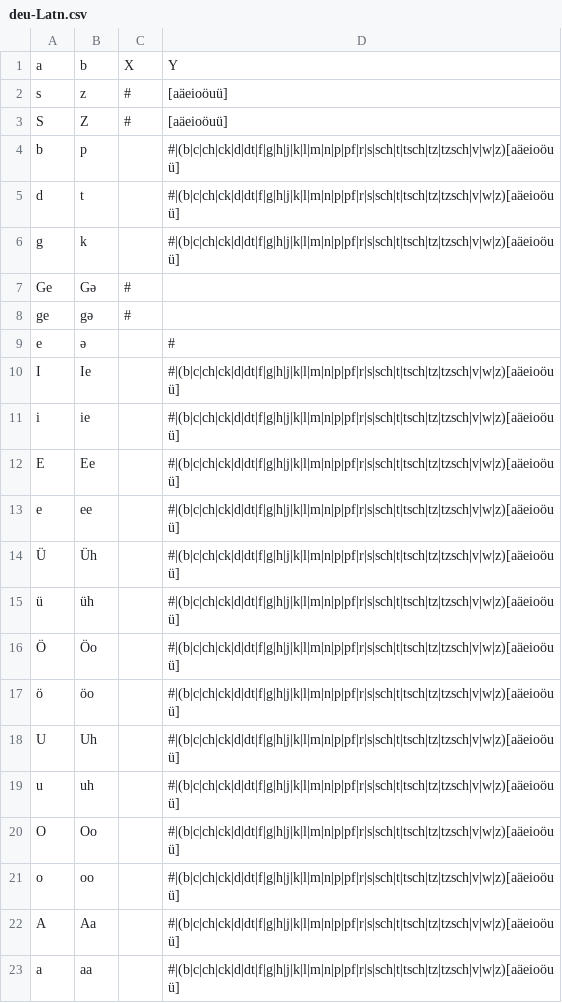
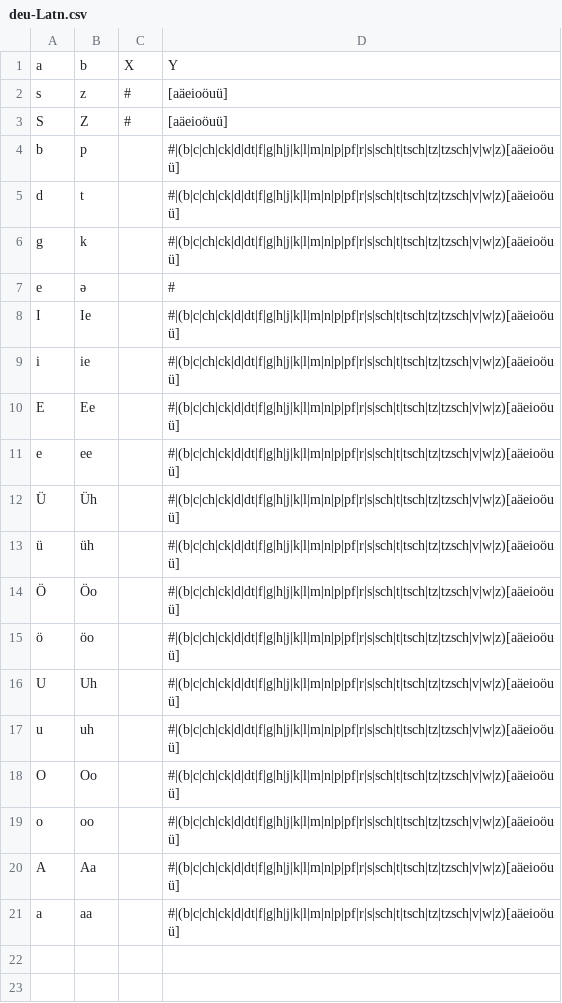
Before and after one commit to dmort27/epitran, a CSV file: epitran/data/pre/deu-Latn.csv, drawn as a sheet; the diff names each change by its address in the sheet, - before the commit and + after, or states it on an @@ line.

Commit message:
Removed beautiful rule

```diff
--- a/epitran/data/pre/deu-Latn.csv
+++ b/epitran/data/pre/deu-Latn.csv
-row 7: Ge | Gə | #
-row 8: ge | gə | #
```
